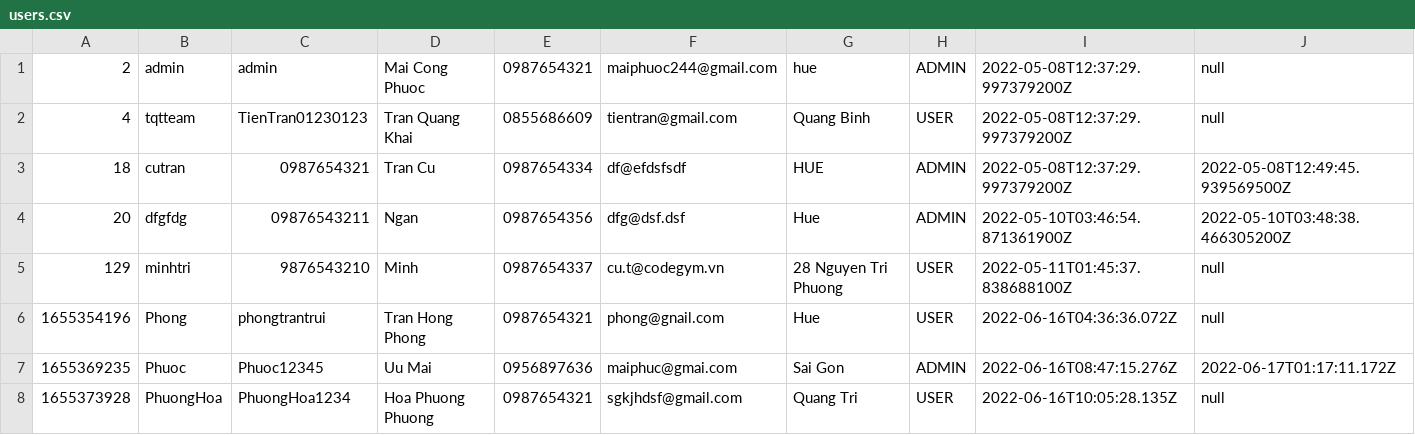
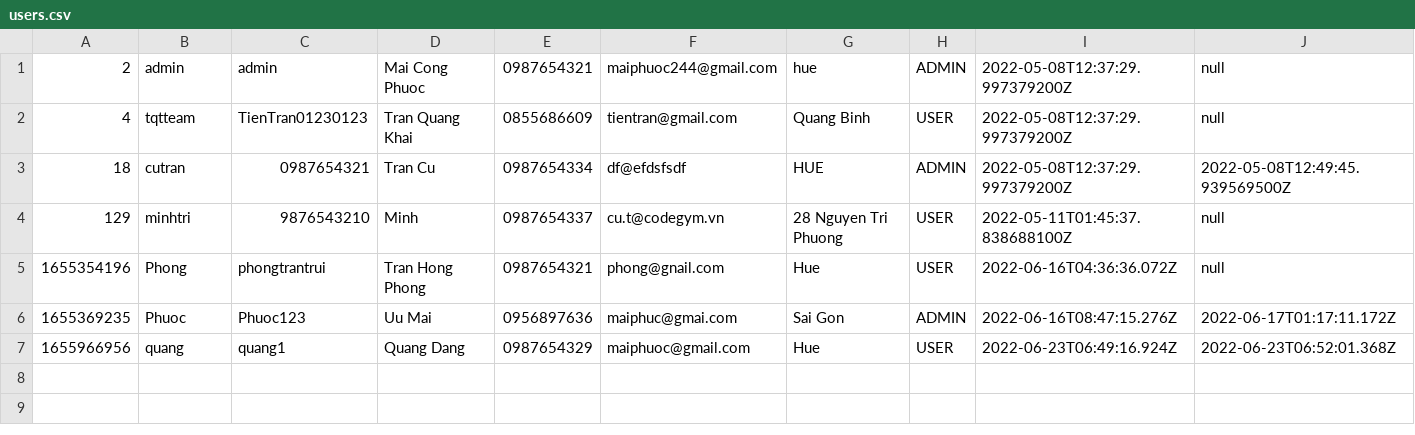
Before and after one commit to MaiCongPhuoc/CaseStudy_m2, a CSV file: CaseStudy/data/users.csv, drawn as a sheet.

```diff
--- a/CaseStudy/data/users.csv
+++ b/CaseStudy/data/users.csv
@@ -3,6 +3,5 @@
 18,cutran,0987654321,Tran Cu,0987654334,df@efdsfsdf,HUE,ADMIN,2022-05-08T12:37:29.997379200Z,2022-05-08T12:49:45.939569500Z,
-20,dfgfdg,09876543211,Ngan,0987654356,dfg@dsf.dsf,Hue,ADMIN,2022-05-10T03:46:54.871361900Z,2022-05-10T03:48:38.466305200Z,
 129,minhtri,9876543210,Minh,0987654337,cu.t@codegym.vn,28 Nguyen Tri Phuong,USER,2022-05-11T01:45:37.838688100Z,null,
 1655354196,Phong,phongtrantrui,Tran Hong Phong,0987654321,phong@gnail.com,Hue,USER,2022-06-16T04:36:36.072Z,null,
-1655369235,Phuoc,Phuoc12345,Uu Mai,0956897636,maiphuc@gmai.com,Sai Gon,ADMIN,2022-06-16T08:47:15.276Z,2022-06-17T01:17:11.172Z,
-1655373928,PhuongHoa,PhuongHoa1234,Hoa Phuong Phuong,0987654321,sgkjhdsf@gmail.com,Quang Tri,USER,2022-06-16T10:05:28.135Z,null,
+1655369235,Phuoc,Phuoc123,Uu Mai,0956897636,maiphuc@gmai.com,Sai Gon,ADMIN,2022-06-16T08:47:15.276Z,2022-06-17T01:17:11.172Z,
+1655966956,quang,quang1,Quang Dang,0987654329,maiphuoc@gmail.com,Hue,USER,2022-06-23T06:49:16.924Z,2022-06-23T06:52:01.368Z,
```
Also changed, not shown: CaseStudy/data/order-items.csv, CaseStudy/data/orders.csv, 15 other files.
